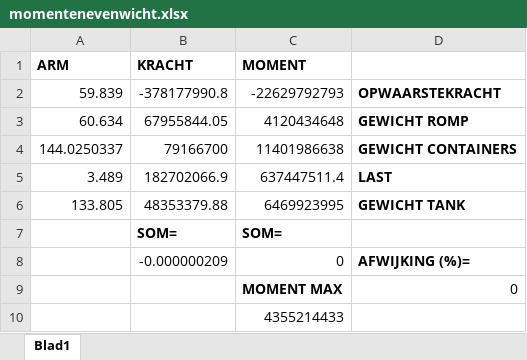
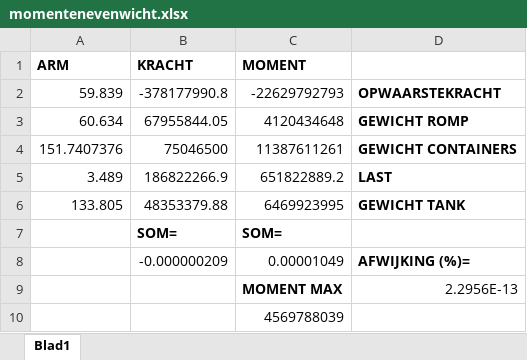
Before and after one commit to tomoldenbeuving/IP-26, an Excel workbook: Inleveren herkansing/momentenevenwicht.xlsx, sheet Blad1, drawn as a sheet; values as stored, in another font and other column widths than the file's, no borders; removed rows and columns are numbered as before the commit, all else as after; the diff names each change by its address in the sheet, - before the commit and + after, or states it on an @@ line.

```diff
--- a/Inleveren herkansing/momentenevenwicht.xlsx (sheet Blad1)
+++ b/Inleveren herkansing/momentenevenwicht.xlsx (sheet Blad1)
-row 4: 144.0250337 | 79166700 | 11401986638 | GEWICHT CONTAINERS
-row 5: 3.489 | 182702066.9 | 637447511.4 | LAST
+row 4: 151.7407376 | 75046500 | 11387611261 | GEWICHT CONTAINERS
+row 5: 3.489 | 186822266.9 | 651822889.2 | LAST
-C8 (MOMENT): 0
+C8 (MOMENT): 0.00001049
-D9: 0
+D9: 2.2956E-13
-C10 (MOMENT): 4355214433
+C10 (MOMENT): 4569788039
```
Also changed, not shown: Inleveren herkansing/MT26_Antwoordenblad_Versie the1(J-series 1.7).xlsx, Inleveren herkansing/NIET INLEVEREN J 1.7 excel file.xlsx.
